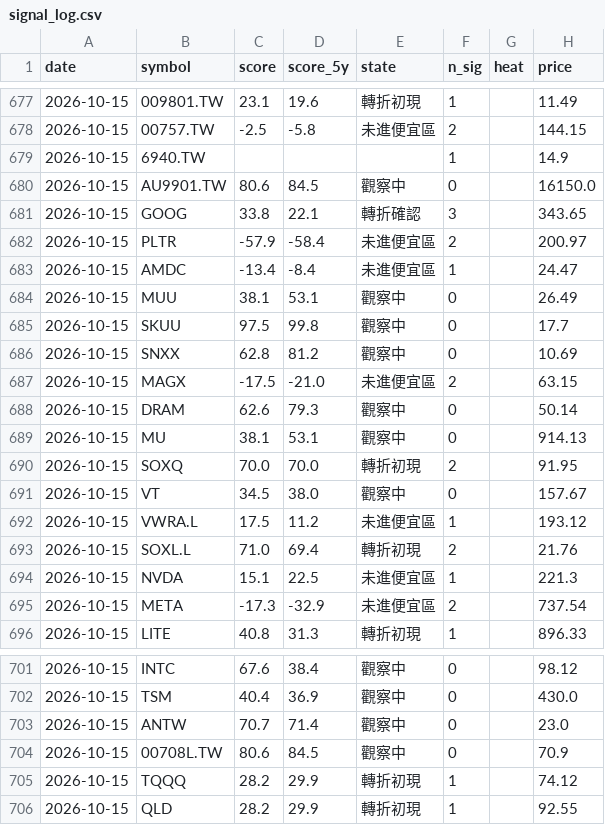
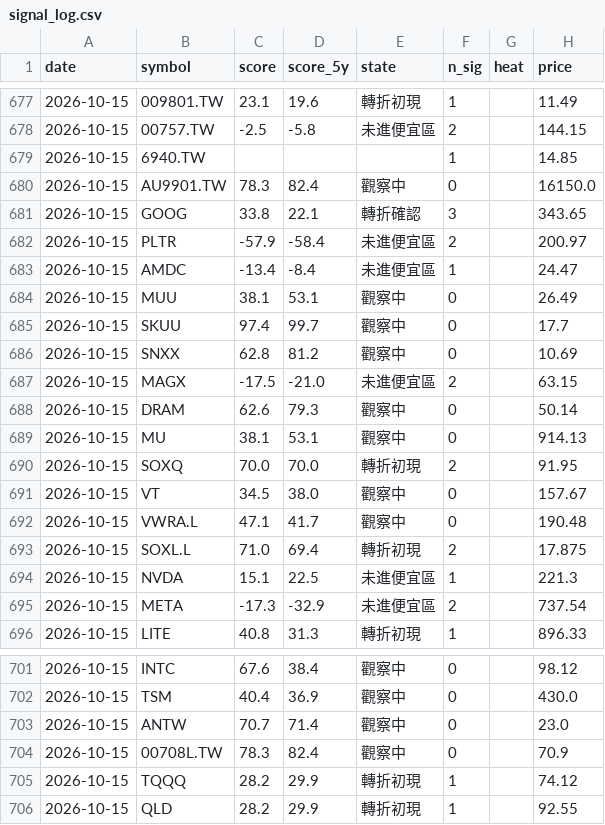
Before and after one commit to BeckWang888/cheap-dashboard, a CSV file: state/signal_log.csv, drawn as a sheet; only a part is shown, gaps mark what is left out.

```diff
--- a/state/signal_log.csv
+++ b/state/signal_log.csv
@@ -678,4 +678,4 @@ date,symbol,score,score_5y,state,n_sig,heat,price
 2026-10-15,00757.TW,-2.5,-5.8,未進便宜區,2,,144.15
-2026-10-15,6940.TW,,,,1,,14.9
-2026-10-15,AU9901.TW,80.6,84.5,觀察中,0,,16150.0
+2026-10-15,6940.TW,,,,1,,14.85
+2026-10-15,AU9901.TW,78.3,82.4,觀察中,0,,16150.0
 2026-10-15,GOOG,33.8,22.1,轉折確認,3,,343.65
@@ -684,3 +684,3 @@ date,symbol,score,score_5y,state,n_sig,heat,price
 2026-10-15,MUU,38.1,53.1,觀察中,0,,26.49
-2026-10-15,SKUU,97.5,99.8,觀察中,0,,17.7
+2026-10-15,SKUU,97.4,99.7,觀察中,0,,17.7
 2026-10-15,SNXX,62.8,81.2,觀察中,0,,10.69
@@ -691,4 +691,4 @@ date,symbol,score,score_5y,state,n_sig,heat,price
 2026-10-15,VT,34.5,38.0,觀察中,0,,157.67
-2026-10-15,VWRA.L,17.5,11.2,未進便宜區,1,,193.12
-2026-10-15,SOXL.L,71.0,69.4,轉折初現,2,,21.76
+2026-10-15,VWRA.L,47.1,41.7,觀察中,0,,190.48
+2026-10-15,SOXL.L,71.0,69.4,轉折初現,2,,17.875
 2026-10-15,NVDA,15.1,22.5,未進便宜區,1,,221.3
@@ -703,3 +703,3 @@ date,symbol,score,score_5y,state,n_sig,heat,price
 2026-10-15,ANTW,70.7,71.4,觀察中,0,,23.0
-2026-10-15,00708L.TW,80.6,84.5,觀察中,0,,70.9
+2026-10-15,00708L.TW,78.3,82.4,觀察中,0,,70.9
 2026-10-15,TQQQ,28.2,29.9,轉折初現,1,,74.12
```
Also changed, not shown: 1 other file.
